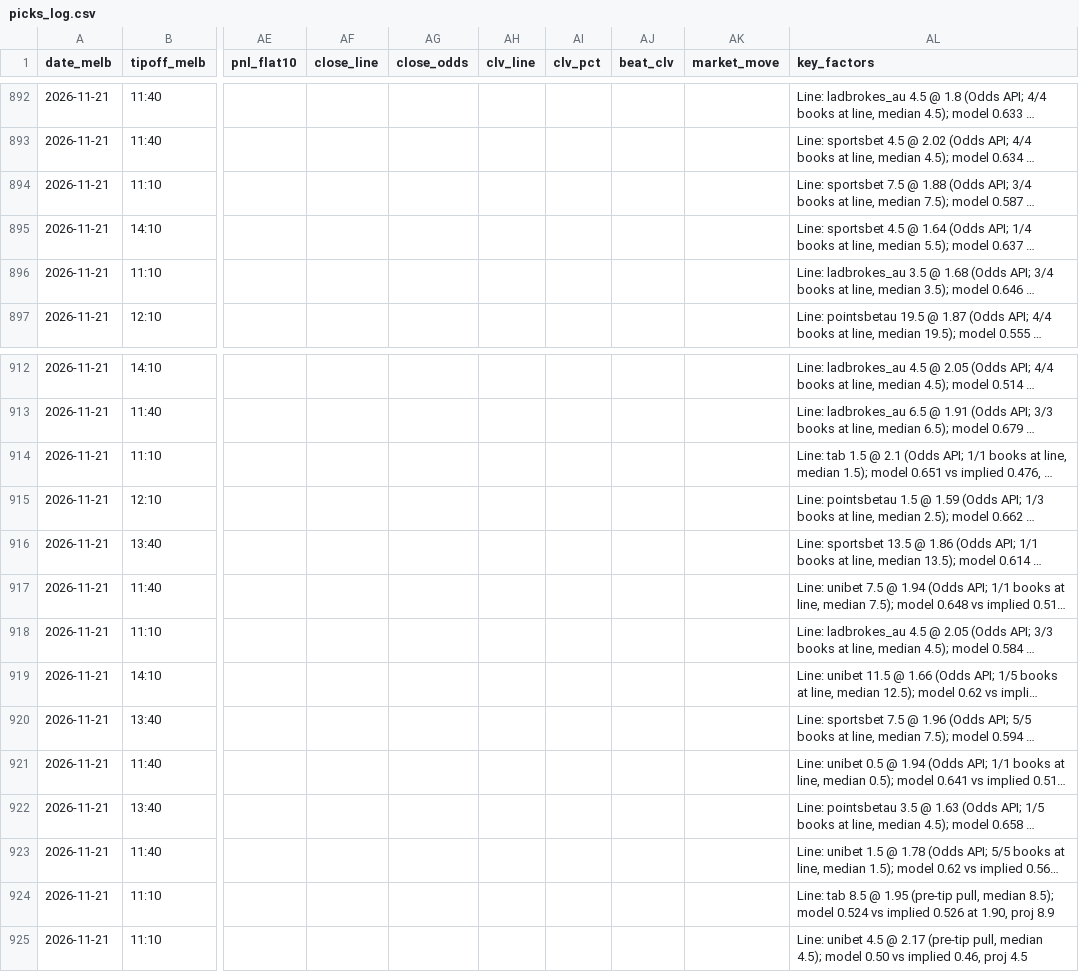
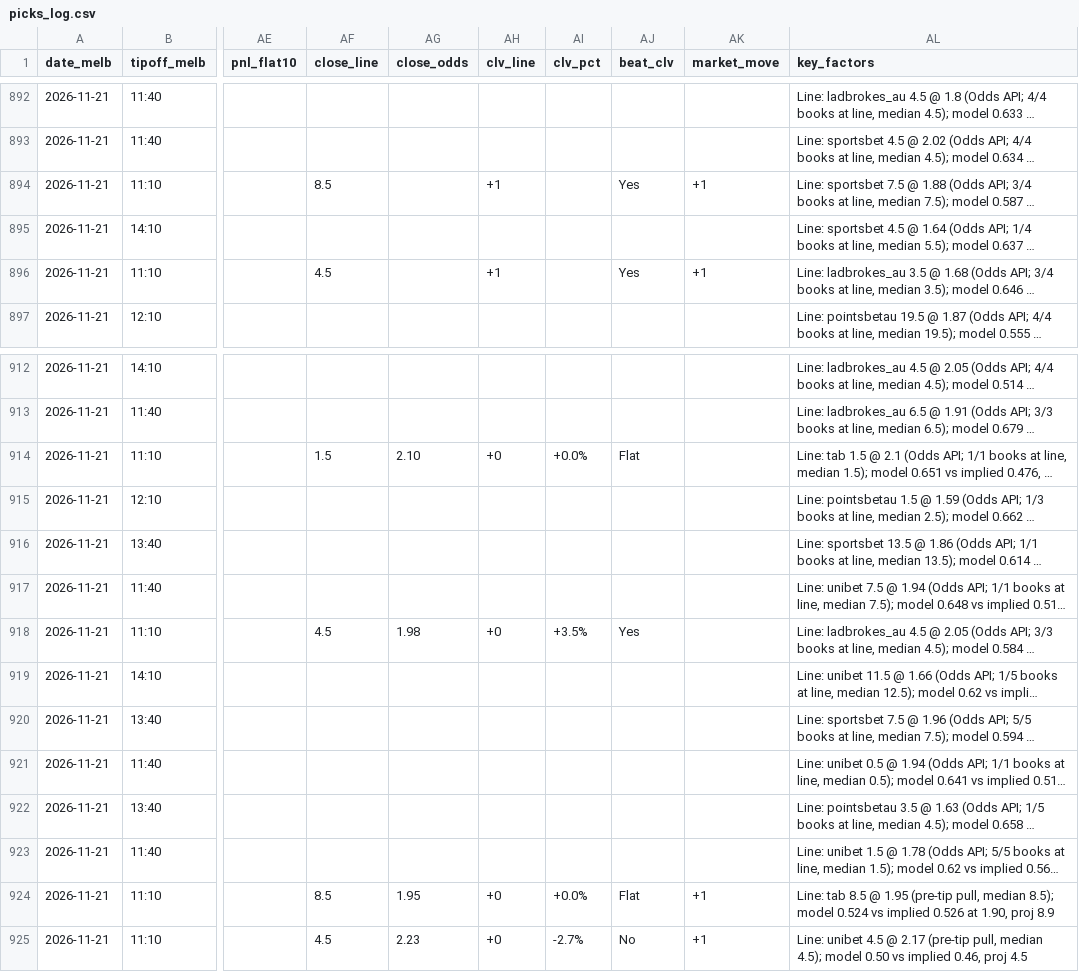
Before and after one commit to darcyedmiston/nba-odds, a CSV file: model/picks_log.csv, drawn as a sheet; only a part is shown, gaps mark what is left out; long unchanged cells end in …; the diff names each change by its address in the sheet, - before the commit and + after, or states it on an @@ line.

```diff
--- a/model/picks_log.csv
+++ b/model/picks_log.csv
-AF894 (close_line): (empty)
+AF894 (close_line): 8.5
-AH894 (clv_line): (empty)
+AH894 (clv_line): +1
-AJ894 (beat_clv): (empty)
+AJ894 (beat_clv): Yes
-AK894 (market_move): (empty)
+AK894 (market_move): +1
-AF896 (close_line): (empty)
+AF896 (close_line): 4.5
-AH896 (clv_line): (empty)
+AH896 (clv_line): +1
-AJ896 (beat_clv): (empty)
+AJ896 (beat_clv): Yes
-AK896 (market_move): (empty)
+AK896 (market_move): +1
-AF914 (close_line): (empty)
+AF914 (close_line): 1.5
-AG914 (close_odds): (empty)
+AG914 (close_odds): 2.10
-AH914 (clv_line): (empty)
+AH914 (clv_line): +0
-AI914 (clv_pct): (empty)
+AI914 (clv_pct): +0.0%
-AJ914 (beat_clv): (empty)
+AJ914 (beat_clv): Flat
-AF918 (close_line): (empty)
+AF918 (close_line): 4.5
-AG918 (close_odds): (empty)
+AG918 (close_odds): 1.98
-AH918 (clv_line): (empty)
+AH918 (clv_line): +0
-AI918 (clv_pct): (empty)
+AI918 (clv_pct): +3.5%
-AJ918 (beat_clv): (empty)
+AJ918 (beat_clv): Yes
-AF924 (close_line): (empty)
+AF924 (close_line): 8.5
-AG924 (close_odds): (empty)
+AG924 (close_odds): 1.95
-AH924:AH925 (clv_line): (empty)
+AH924:AH925 (clv_line): +0
-AI924 (clv_pct): (empty)
+AI924 (clv_pct): +0.0%
-AJ924 (beat_clv): (empty)
+AJ924 (beat_clv): Flat
-AK924:AK925 (market_move): (empty)
+AK924:AK925 (market_move): +1
-AF925 (close_line): (empty)
+AF925 (close_line): 4.5
-AG925 (close_odds): (empty)
+AG925 (close_odds): 2.23
-AI925 (clv_pct): (empty)
+AI925 (clv_pct): -2.7%
-AJ925 (beat_clv): (empty)
+AJ925 (beat_clv): No
```
Also changed, not shown: 3 other files.
